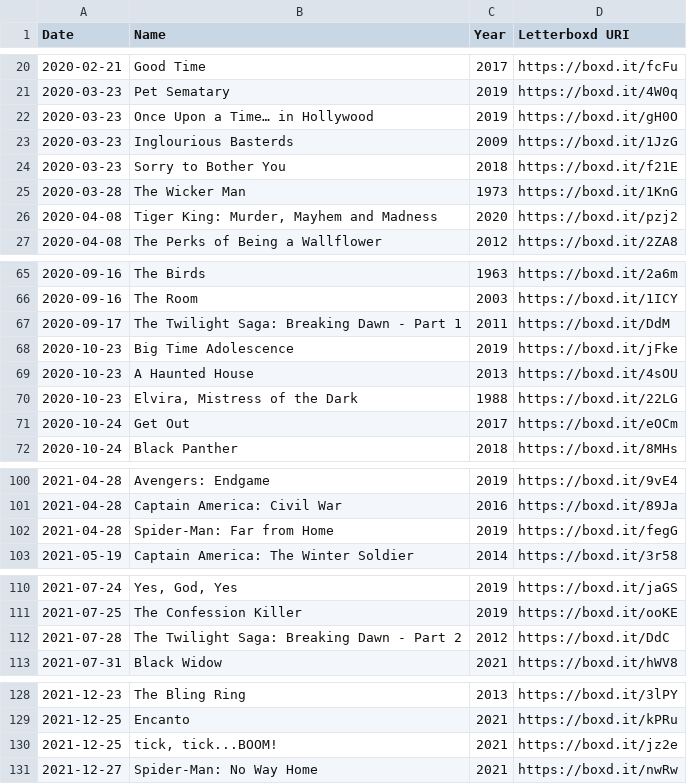
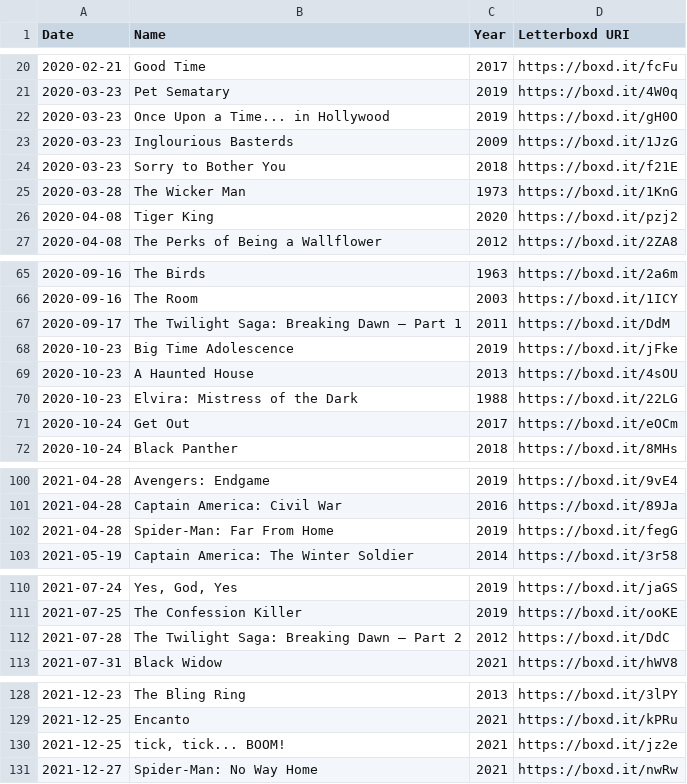
Before and after one commit to mollycb8/Letterboxd, a CSV file: Data/watched.csv, drawn as a sheet; only a part is shown, gaps mark what is left out; the diff covers the shown part only.

```diff
--- a/Data/watched.csv
+++ b/Data/watched.csv
@@ -21,3 +21,3 @@ Date,Name,Year,Letterboxd URI
 2020-03-23,Pet Sematary,2019,https://boxd.it/4W0q
-2020-03-23,Once Upon a Time… in Hollywood,2019,https://boxd.it/gH0O
+2020-03-23,Once Upon a Time... in Hollywood,2019,https://boxd.it/gH0O
 2020-03-23,Inglourious Basterds,2009,https://boxd.it/1JzG
@@ -25,3 +25,3 @@ Date,Name,Year,Letterboxd URI
 2020-03-28,The Wicker Man,1973,https://boxd.it/1KnG
-2020-04-08,"Tiger King: Murder, Mayhem and Madness",2020,https://boxd.it/pzj2
+2020-04-08,Tiger King,2020,https://boxd.it/pzj2
 2020-04-08,The Perks of Being a Wallflower,2012,https://boxd.it/2ZA8
@@ -66,6 +66,6 @@ Date,Name,Year,Letterboxd URI
 2020-09-16,The Room,2003,https://boxd.it/1ICY
-2020-09-17,The Twilight Saga: Breaking Dawn - Part 1,2011,https://boxd.it/DdM
+2020-09-17,The Twilight Saga: Breaking Dawn – Part 1,2011,https://boxd.it/DdM
 2020-10-23,Big Time Adolescence,2019,https://boxd.it/jFke
 2020-10-23,A Haunted House,2013,https://boxd.it/4sOU
-2020-10-23,"Elvira, Mistress of the Dark",1988,https://boxd.it/22LG
+2020-10-23,Elvira: Mistress of the Dark,1988,https://boxd.it/22LG
 2020-10-24,Get Out,2017,https://boxd.it/eOCm
@@ -101,3 +101,3 @@ Date,Name,Year,Letterboxd URI
 2021-04-28,Captain America: Civil War,2016,https://boxd.it/89Ja
-2021-04-28,Spider-Man: Far from Home,2019,https://boxd.it/fegG
+2021-04-28,Spider-Man: Far From Home,2019,https://boxd.it/fegG
 2021-05-19,Captain America: The Winter Soldier,2014,https://boxd.it/3r58
@@ -111,3 +111,3 @@ Date,Name,Year,Letterboxd URI
 2021-07-25,The Confession Killer,2019,https://boxd.it/ooKE
-2021-07-28,The Twilight Saga: Breaking Dawn - Part 2,2012,https://boxd.it/DdC
+2021-07-28,The Twilight Saga: Breaking Dawn – Part 2,2012,https://boxd.it/DdC
 2021-07-31,Black Widow,2021,https://boxd.it/hWV8
@@ -129,3 +129,3 @@ Date,Name,Year,Letterboxd URI
 2021-12-25,Encanto,2021,https://boxd.it/kPRu
-2021-12-25,"tick, tick...BOOM!",2021,https://boxd.it/jz2e
+2021-12-25,"tick, tick... BOOM!",2021,https://boxd.it/jz2e
 2021-12-27,Spider-Man: No Way Home,2021,https://boxd.it/nwRw
```
Also changed, not shown: 44 added rows and 1 edited cell elsewhere in this file, Data/diary.csv, Data/lists/comfort-films.csv, 12 other files.
